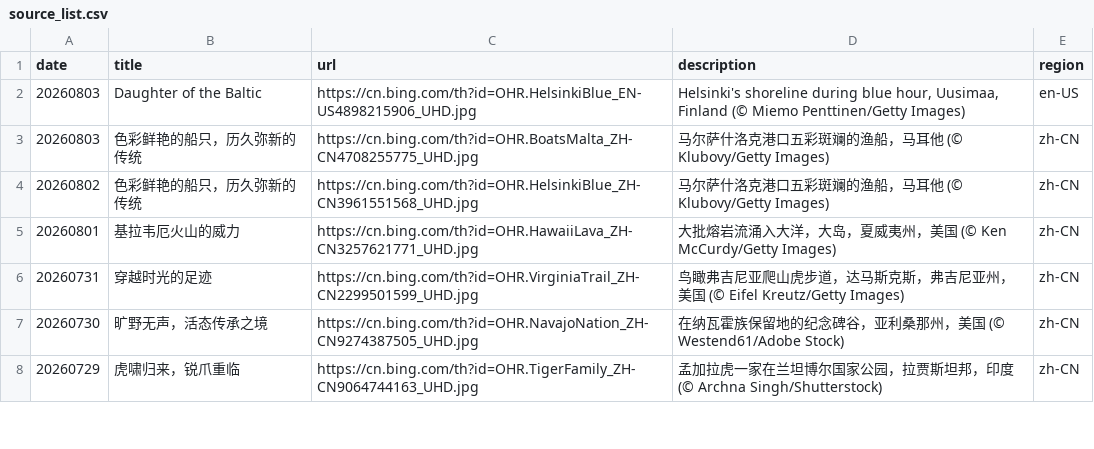
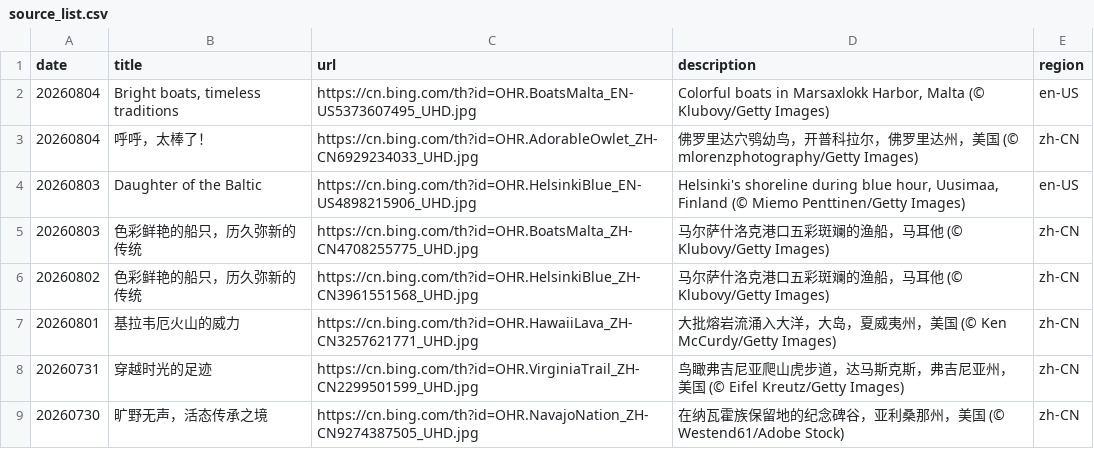
Before and after one commit to chnbsdan/bing-w, a CSV file: source_list.csv, drawn as a sheet; only a part is shown; the shorter side is filled out with more unchanged rows.

```diff
--- a/source_list.csv
+++ b/source_list.csv
@@ -1,2 +1,4 @@
 date,title,url,description,region
+20260804,"Bright boats, timeless traditions",https://cn.bing.com/th?id=OHR.BoatsMalta_EN-US5373607495_UHD.jpg,"Colorful boats in Marsaxlokk Harbor, Malta (© Klubovy/Getty Images)",en-US
+20260804,呼呼，太棒了！,https://cn.bing.com/th?id=OHR.AdorableOwlet_ZH-CN6929234033_UHD.jpg,佛罗里达穴鸮幼鸟，开普科拉尔，佛罗里达州，美国 (© mlorenzphotography/Getty Images),zh-CN
 20260803,Daughter of the Baltic,https://cn.bing.com/th?id=OHR.HelsinkiBlue_EN-US4898215906_UHD.jpg,"Helsinki's shoreline during blue hour, Uusimaa, Finland (© Miemo Penttinen/Getty Images)",en-US
```
Also changed, not shown: 1 other file.
